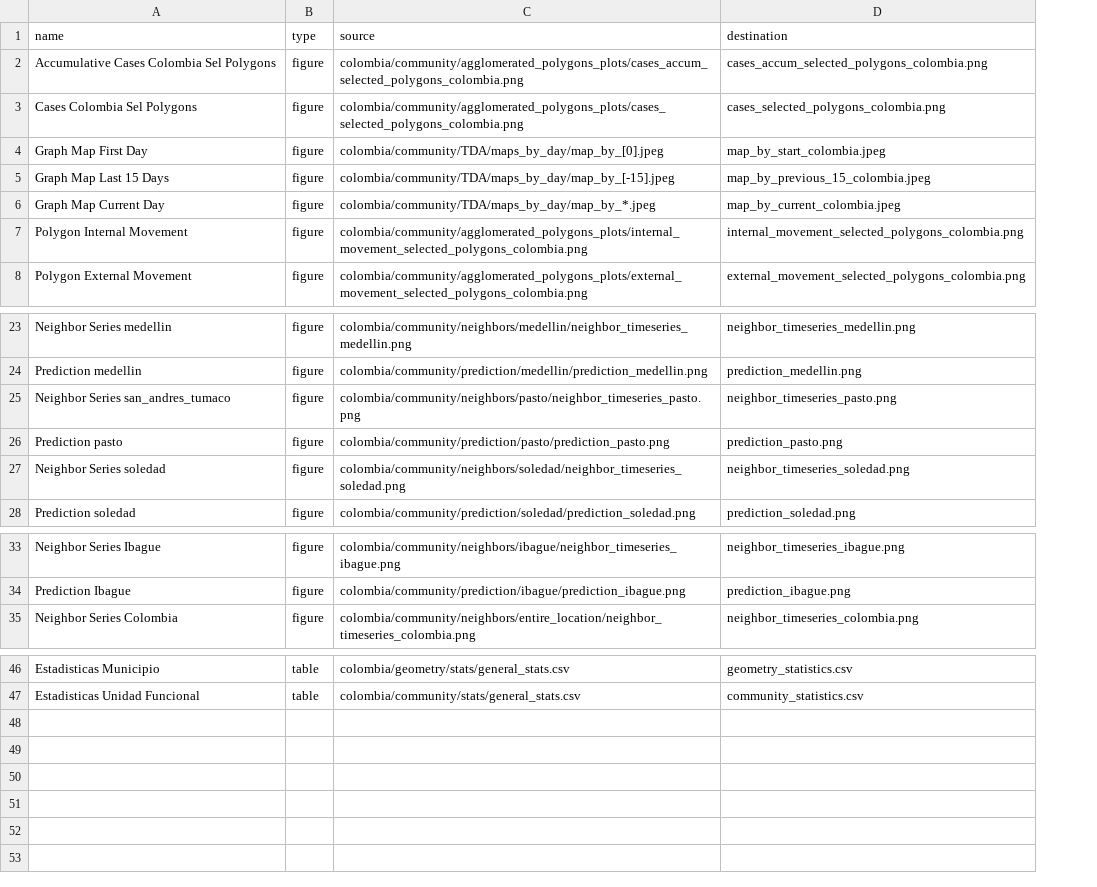
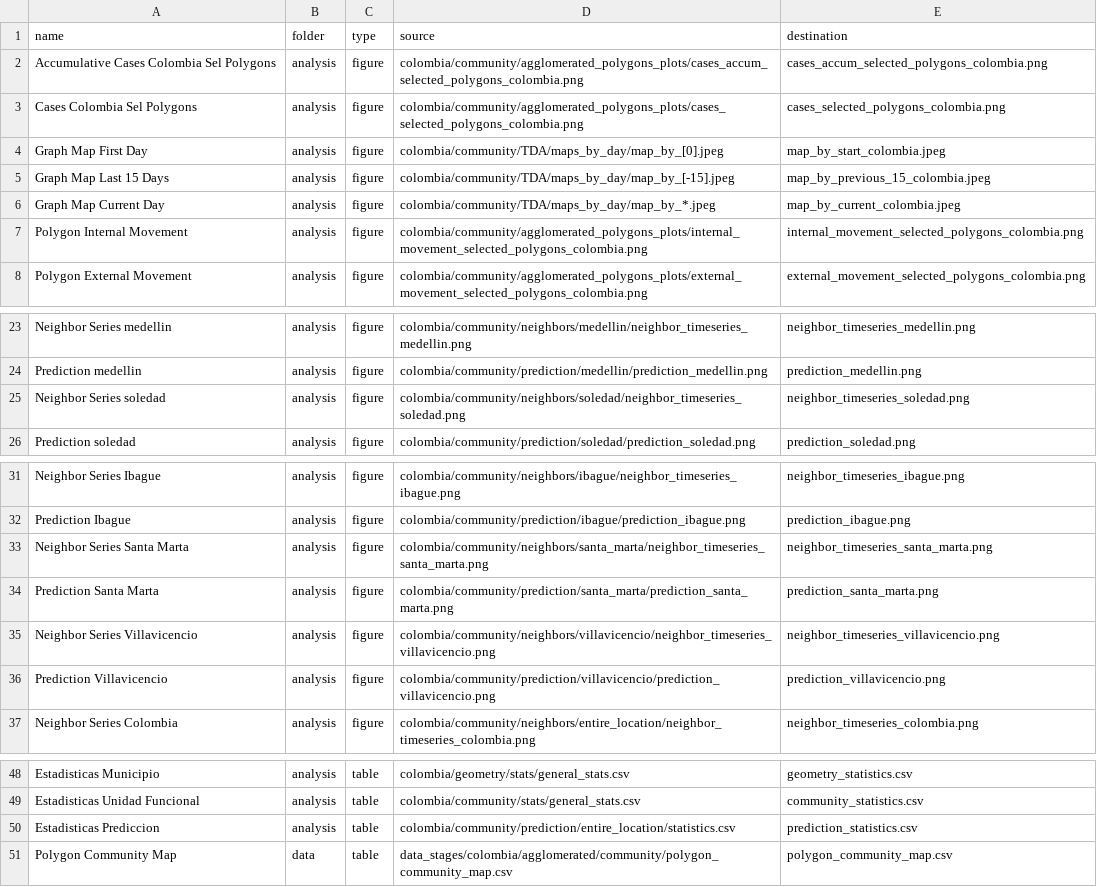
Before and after one commit to Data-Lama/covid_geoinsights_pipeline, a CSV file: pipeline_scripts/configuration/export_files.csv, drawn as a sheet; only a part is shown, gaps mark what is left out; removed rows and columns are numbered as before the commit, all else as after; the diff names each change by its address in the sheet, - before the commit and + after, or states it on an @@ line.

```diff
--- a/pipeline_scripts/configuration/export_files.csv
+++ b/pipeline_scripts/configuration/export_files.csv
+column B (folder), rows 2-8: all analysis; rows 23-26: all analysis; rows 31-32: analysis | analysis; row 37: analysis; rows 48-49: analysis | analysis
-row 25: Neighbor Series san_andres_tumaco | figure | colombia/community/neighbors/pasto/neighbor_timeseries_pasto.png | neighbor_timeseries_pasto.png
-row 26: Prediction pasto | figure | colombia/community/prediction/pasto/prediction_pasto.png | prediction_pasto.png
+row 33: Neighbor Series Santa Marta | analysis | figure | colombia/community/neighbors/santa_marta/neighbor_timeseries_santa_marta.png | neighbor_timeseries_santa_marta.png
+row 34: Prediction Santa Marta | analysis | figure | colombia/community/prediction/santa_marta/prediction_santa_marta.png | prediction_santa_marta.png
+row 35: Neighbor Series Villavicencio | analysis | figure | colombia/community/neighbors/villavicencio/neighbor_timeseries_villavicencio.png | neighbor_timeseries_villavicencio.png
+row 36: Prediction Villavicencio | analysis | figure | colombia/community/prediction/villavicencio/prediction_villavicencio.png | prediction_villavicencio.png
+row 50: Estadisticas Prediccion | analysis | table | colombia/community/prediction/entire_location/statistics.csv | prediction_statistics.csv
+row 51: Polygon Community Map | data | table | data_stages/colombia/agglomerated/community/polygon_community_map.csv | polygon_community_map.csv
```
Also changed, not shown: pipeline_scripts/configuration/selected_excecutions.csv, 3 other files.
